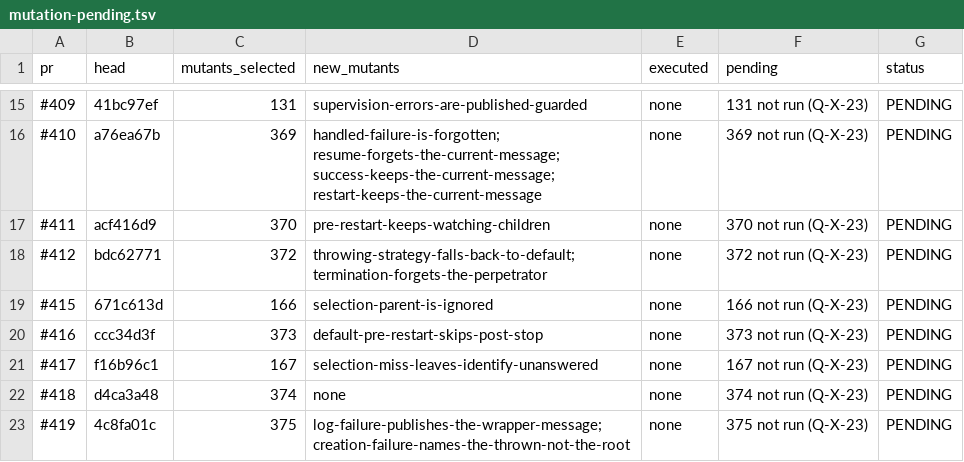
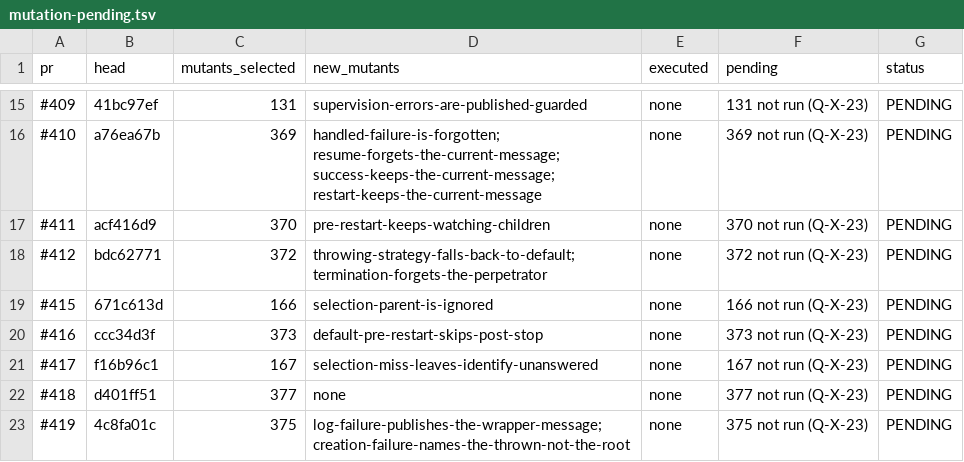
Before and after one commit to getsyntegrity/rakka, a TSV file: docs/evidence/mutation-pending.tsv, drawn as a sheet; only a part is shown, gaps mark what is left out.

```diff
--- a/docs/evidence/mutation-pending.tsv
+++ b/docs/evidence/mutation-pending.tsv
@@ -21,3 +21,3 @@ pr	head	mutants_selected	new_mutants	executed	pending	status
 #417	f16b96c1	167	selection-miss-leaves-identify-unanswered	none	167 not run (Q-X-23)	PENDING
-#418	d4ca3a48	374	none	none	374 not run (Q-X-23)	PENDING
+#418	d401ff51	377	none	none	377 not run (Q-X-23)	PENDING
 #419	4c8fa01c	375	log-failure-publishes-the-wrapper-message; creation-failure-names-the-thrown-not-the-root	none	375 not run (Q-X-23)	PENDING
```
